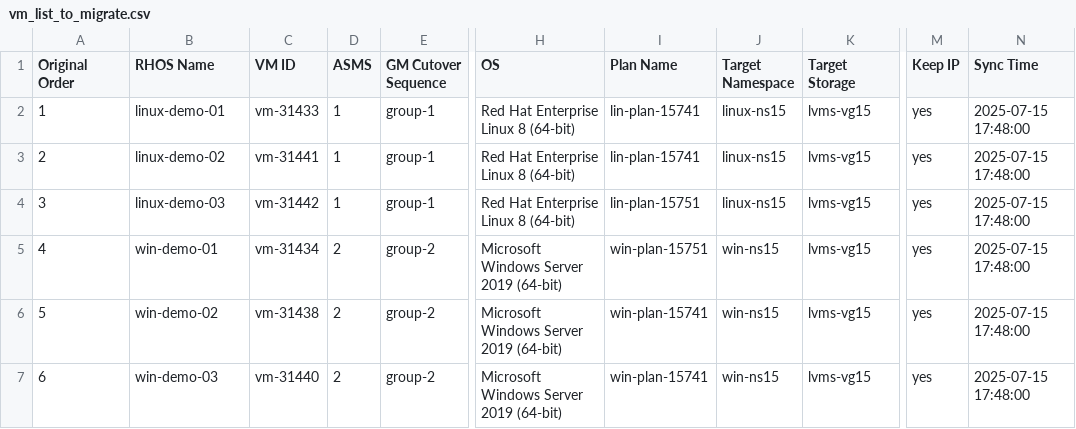
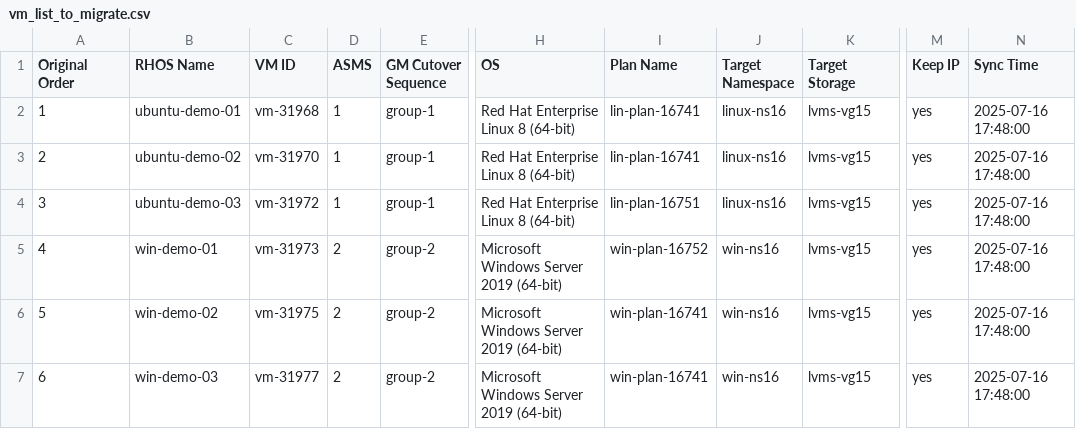
Before and after one commit to jainirajesh/mtvvmwtoopenshift, a CSV file: vm_list_to_migrate.csv, drawn as a sheet; only a part is shown, gaps mark what is left out; the diff names each change by its address in the sheet, - before the commit and + after, or states it on an @@ line.

Commit message:
Update vm_list_to_migrate.csv

```diff
--- a/vm_list_to_migrate.csv
+++ b/vm_list_to_migrate.csv
-B2 (RHOS Name): linux-demo-01
+B2 (RHOS Name): ubuntu-demo-01
-C2 (VM ID): vm-31433
+C2 (VM ID): vm-31968
-I2:I3 (Plan Name): lin-plan-15741
+I2:I3 (Plan Name): lin-plan-16741
-J2:J4 (Target Namespace): linux-ns15
+J2:J4 (Target Namespace): linux-ns16
-N2:N7 (Sync Time): 2025-07-15 17:48:00
+N2:N7 (Sync Time): 2025-07-16 17:48:00
-B3 (RHOS Name): linux-demo-02
+B3 (RHOS Name): ubuntu-demo-02
-C3 (VM ID): vm-31441
+C3 (VM ID): vm-31970
-B4 (RHOS Name): linux-demo-03
+B4 (RHOS Name): ubuntu-demo-03
-C4 (VM ID): vm-31442
+C4 (VM ID): vm-31972
-I4 (Plan Name): lin-plan-15751
+I4 (Plan Name): lin-plan-16751
-C5 (VM ID): vm-31434
+C5 (VM ID): vm-31973
-I5 (Plan Name): win-plan-15751
+I5 (Plan Name): win-plan-16752
-J5:J7 (Target Namespace): win-ns15
+J5:J7 (Target Namespace): win-ns16
-C6 (VM ID): vm-31438
+C6 (VM ID): vm-31975
-I6:I7 (Plan Name): win-plan-15741
+I6:I7 (Plan Name): win-plan-16741
-C7 (VM ID): vm-31440
+C7 (VM ID): vm-31977
```
